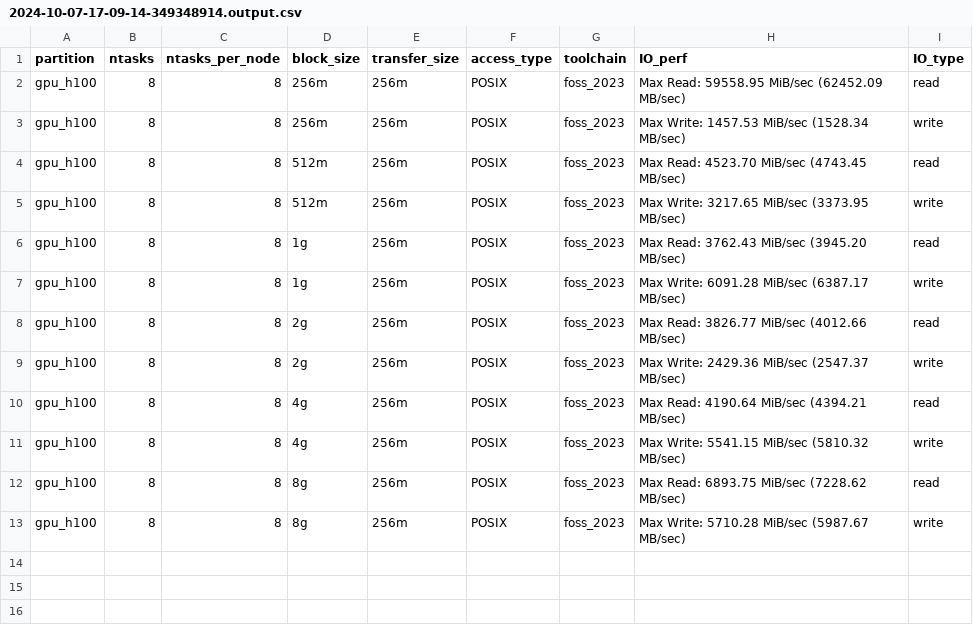
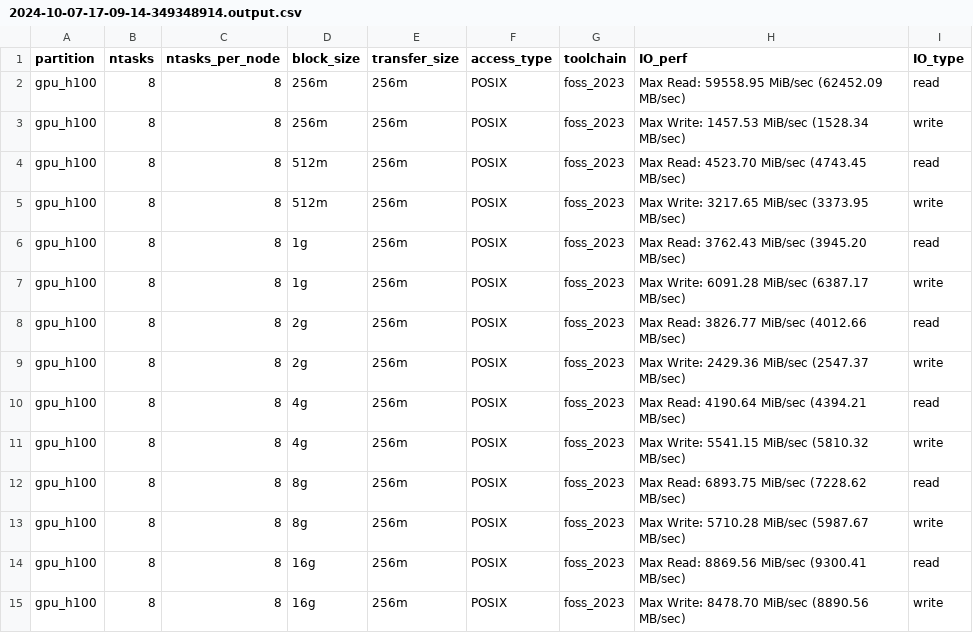
Before and after one commit to benczaja/IOR_test, a CSV file: output_runs/2024-10-07-17-09-14-349348914.output.csv, drawn as a sheet; the diff names each change by its address in the sheet, - before the commit and + after, or states it on an @@ line.

Commit message:
adding data

```diff
--- a/output_runs/2024-10-07-17-09-14-349348914.output.csv
+++ b/output_runs/2024-10-07-17-09-14-349348914.output.csv
+row 14: gpu_h100 | 8 | 8 | 16g | 256m | POSIX | foss_2023 | Max Read: 8869.56 MiB/sec (9300.41 MB/sec) | read
+row 15: gpu_h100 | 8 | 8 | 16g | 256m | POSIX | foss_2023 | Max Write: 8478.70 MiB/sec (8890.56 MB/sec) | write
```
Also changed, not shown: 57 other files.
